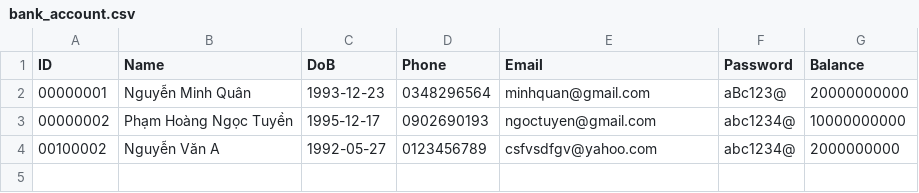
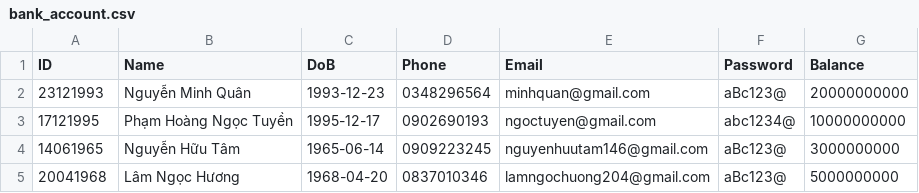
Before and after one commit to nmq231293/Streamlit-Capstone-Project-MQ, a CSV file: Simple Bank App/bank_account.csv, drawn as a sheet; removed rows and columns are numbered as before the commit, all else as after; the diff names each change by its address in the sheet, - before the commit and + after, or states it on an @@ line.

```diff
--- a/Simple Bank App/bank_account.csv
+++ b/Simple Bank App/bank_account.csv
-A2 (ID): 00000001
+A2 (ID): 23121993
-A3 (ID): 00000002
+A3 (ID): 17121995
-row 4: 00100002 | Nguyễn Văn A | 1992-05-27 | 0123456789 | csfvsdfgv@yahoo.com | abc1234@ | 2000000000
+row 4: 14061965 | Nguyễn Hữu Tâm | 1965-06-14 | 0909223245 | nguyenhuutam146@gmail.com | aBc123@ | 3000000000
+row 5: 20041968 | Lâm Ngọc Hương | 1968-04-20 | 0837010346 | lamngochuong204@gmail.com | aBc123@ | 5000000000
```
Also changed, not shown: 4 other files.
